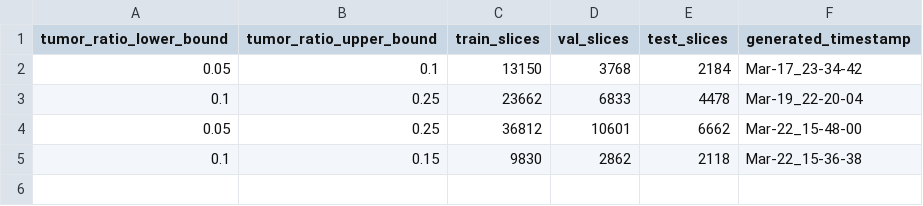
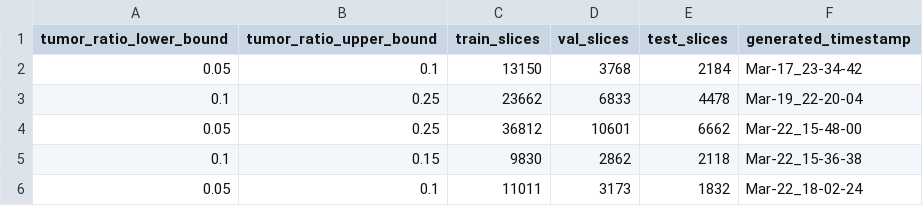
Before and after one commit to yihanYozikua/unet, a CSV file: data/processed_data_lists.csv, drawn as a sheet; the diff names each change by its address in the sheet, - before the commit and + after, or states it on an @@ line.

```diff
--- a/data/processed_data_lists.csv
+++ b/data/processed_data_lists.csv
+row 6: 0.05 | 0.1 | 11011 | 3173 | 1832 | Mar-22_18-02-24
```
Also changed, not shown: 12 other files.
